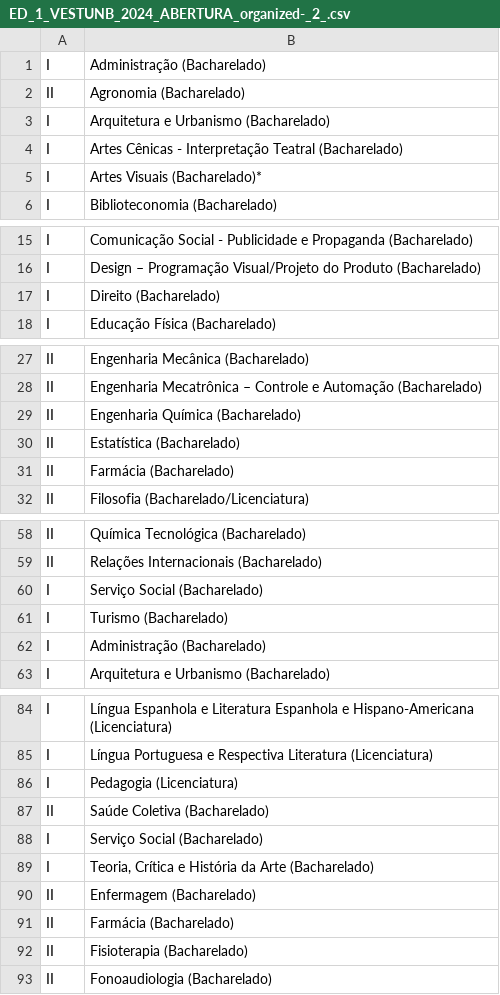
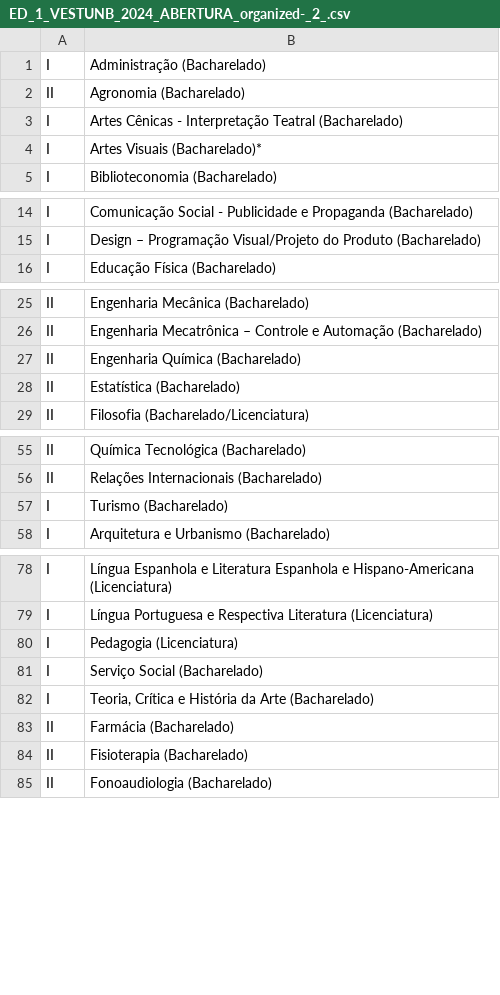
Before and after one commit to mandicrz/oo-calculadora-vestibular-unb, a CSV file: app/controllers/csv/ED_1_VESTUNB_2024_ABERTURA_organized-_2_.csv, drawn as a sheet; only a part is shown, gaps mark what is left out; the diff covers the shown part only.

```diff
--- a/app/controllers/csv/ED_1_VESTUNB_2024_ABERTURA_organized-_2_.csv
+++ b/app/controllers/csv/ED_1_VESTUNB_2024_ABERTURA_organized-_2_.csv
@@ -2,3 +2,2 @@
 "II","Agronomia (Bacharelado)"
-"I","Arquitetura e Urbanismo (Bacharelado)"
 "I","Artes Cênicas - Interpretação Teatral (Bacharelado)"
@@ -16,3 +15,2 @@
 "I","Design – Programação Visual/Projeto do Produto (Bacharelado)"
-"I","Direito (Bacharelado)"
 "I","Educação Física (Bacharelado)"
@@ -30,3 +28,2 @@
 "II","Estatística (Bacharelado)"
-"II","Farmácia (Bacharelado)"
 "II","Filosofia (Bacharelado/Licenciatura)"
@@ -59,5 +56,3 @@
 "II","Relações Internacionais (Bacharelado)"
-"I","Serviço Social (Bacharelado)"
 "I","Turismo (Bacharelado)"
-"I","Administração (Bacharelado)"
 "I","Arquitetura e Urbanismo (Bacharelado)"
@@ -86,6 +80,4 @@
 "I","Pedagogia (Licenciatura)"
-"II","Saúde Coletiva (Bacharelado)"
 "I","Serviço Social (Bacharelado)"
 "I","Teoria, Crítica e História da Arte (Bacharelado)"
-"II","Enfermagem (Bacharelado)"
 "II","Farmácia (Bacharelado)"
```
Also changed, not shown: 2 removed rows elsewhere in this file, 4 other files.
